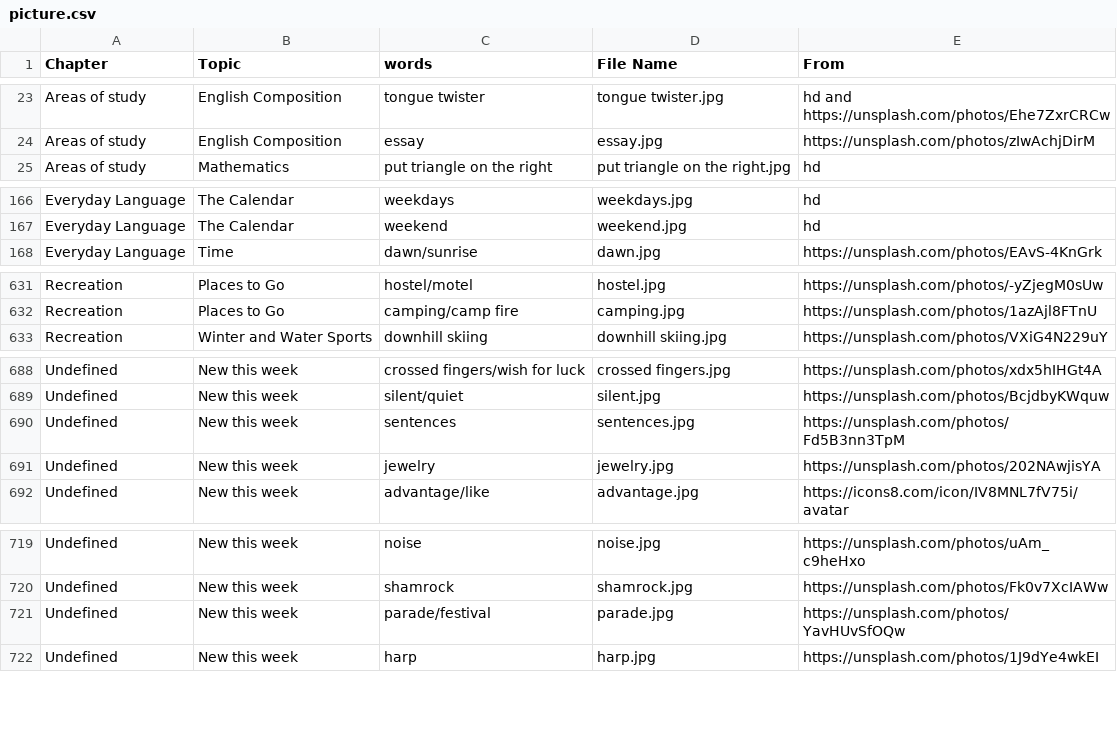
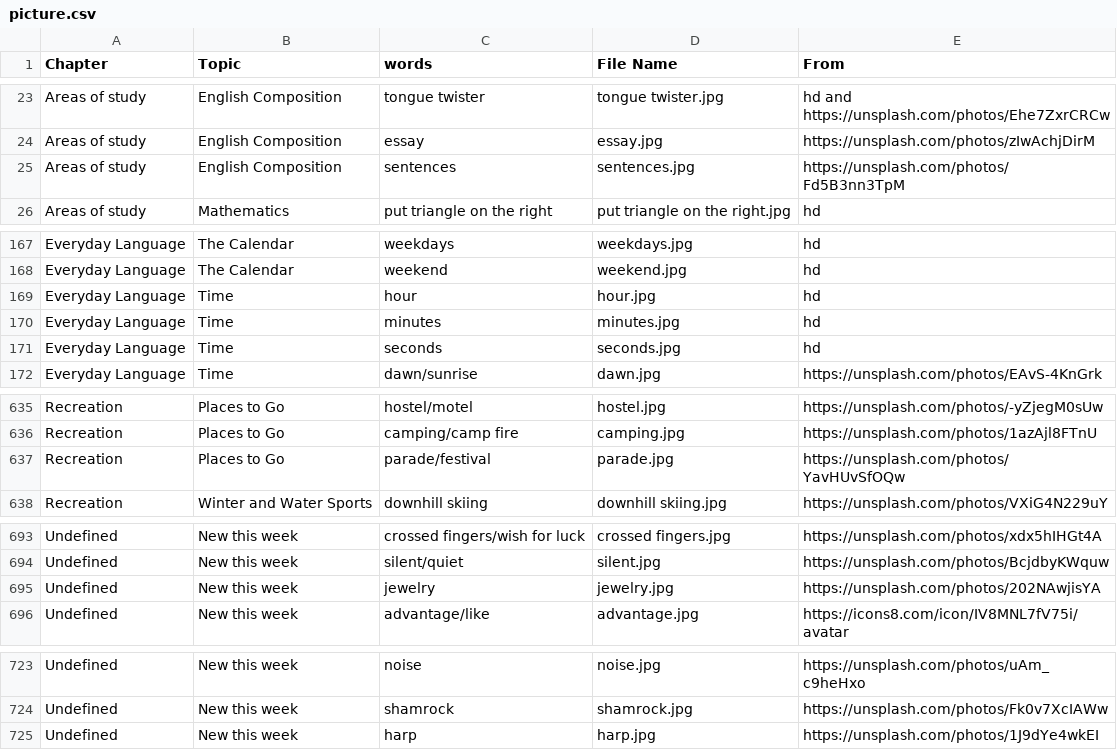
Before and after one commit to HDCodePractice/EnglishHelper, a CSV file: res/picture.csv, drawn as a sheet; only a part is shown, gaps mark what is left out.

```diff
--- a/res/picture.csv
+++ b/res/picture.csv
@@ -24,2 +24,3 @@ Areas of study,English Composition,tongue twister,tongue twister.jpg,hd and http
 Areas of study,English Composition,essay,essay.jpg,https://unsplash.com/photos/zIwAchjDirM
+Areas of study,English Composition,sentences,sentences.jpg,https://unsplash.com/photos/Fd5B3nn3TpM
 Areas of study,Mathematics,put triangle on the right,put triangle on the right.jpg,hd
@@ -167,2 +168,5 @@ Everyday Language,The Calendar,weekdays,weekdays.jpg,hd
 Everyday Language,The Calendar,weekend,weekend.jpg,hd
+Everyday Language,Time,hour,hour.jpg,hd
+Everyday Language,Time,minutes,minutes.jpg,hd
+Everyday Language,Time,seconds,seconds.jpg,hd
 Everyday Language,Time,dawn/sunrise,dawn.jpg,https://unsplash.com/photos/EAvS-4KnGrk
@@ -632,2 +636,3 @@ Recreation,Places to Go,hostel/motel,hostel.jpg,https://unsplash.com/photos/-yZj
 Recreation,Places to Go,camping/camp fire,camping.jpg,https://unsplash.com/photos/1azAjl8FTnU
+Recreation,Places to Go,parade/festival,parade.jpg,https://unsplash.com/photos/YavHUvSfOQw
 Recreation,Winter and Water Sports,downhill skiing,downhill skiing.jpg,https://unsplash.com/photos/VXiG4N229uY
@@ -689,3 +694,2 @@ Undefined,New this week,crossed fingers/wish for luck,crossed fingers.jpg,https:
 Undefined,New this week,silent/quiet,silent.jpg,https://unsplash.com/photos/BcjdbyKWquw
-Undefined,New this week,sentences,sentences.jpg,https://unsplash.com/photos/Fd5B3nn3TpM
 Undefined,New this week,jewelry,jewelry.jpg,https://unsplash.com/photos/202NAwjisYA
@@ -720,3 +724,2 @@ Undefined,New this week,noise,noise.jpg,https://unsplash.com/photos/uAm_c9heHxo
 Undefined,New this week,shamrock,shamrock.jpg,https://unsplash.com/photos/Fk0v7XcIAWw
-Undefined,New this week,parade/festival,parade.jpg,https://unsplash.com/photos/YavHUvSfOQw
 Undefined,New this week,harp,harp.jpg,https://unsplash.com/photos/1J9dYe4wkEI
```
Also changed, not shown: 20 other files.
